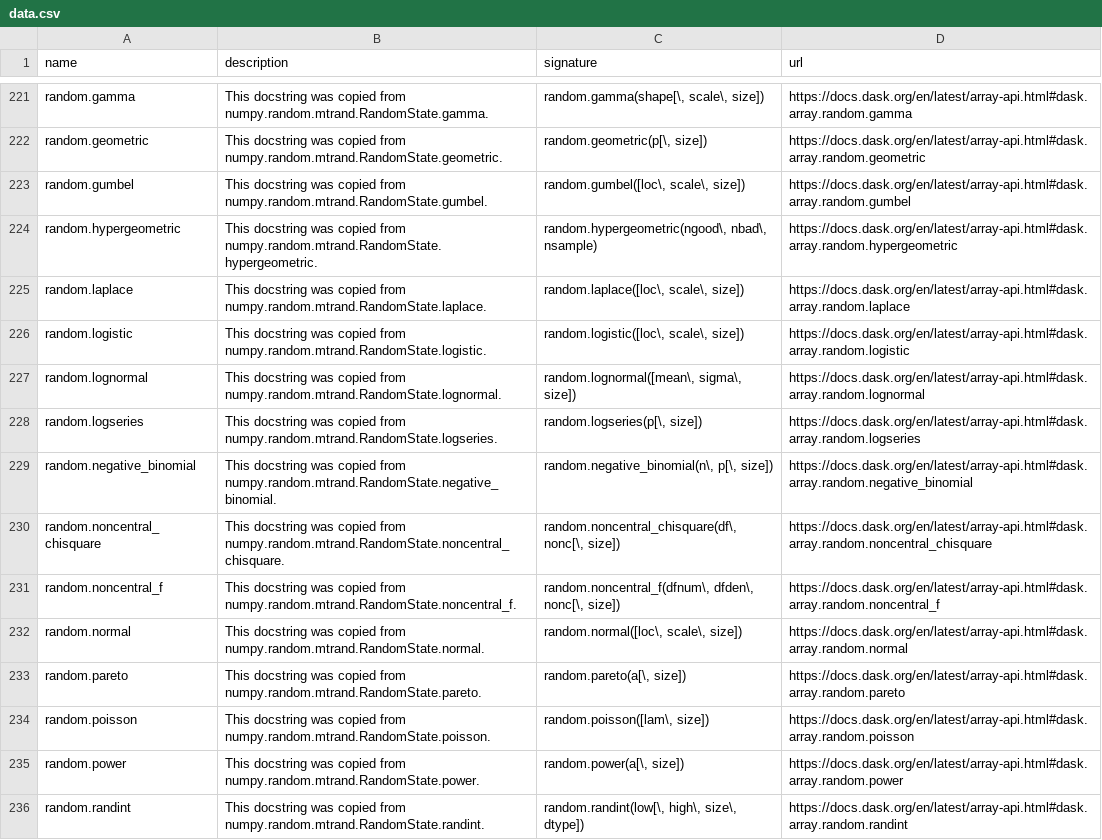
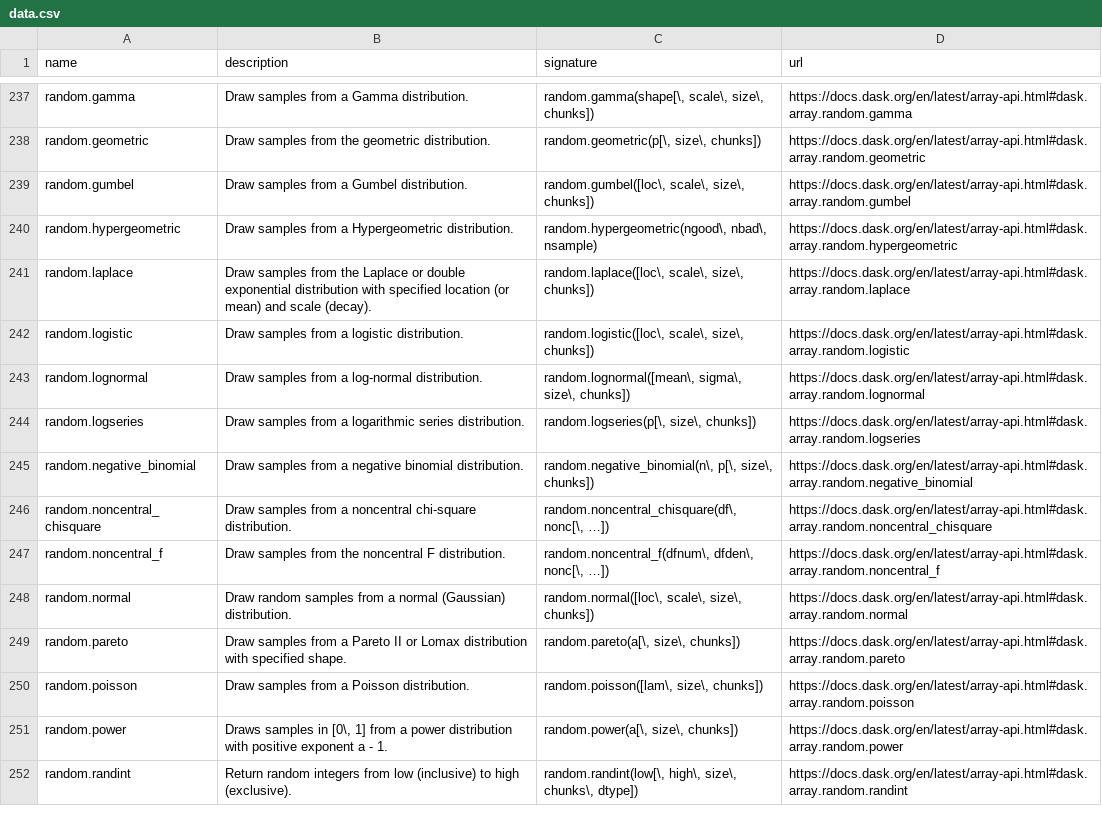
Before and after one commit to kgryte/numerical-library-apis, a CSV file: examples/dask/data.csv, drawn as a sheet; only a part is shown, gaps mark what is left out; addresses are those after the commit; the diff covers the shown part only; the diff names each change by its address in the sheet, - before the commit and + after, or states it on an @@ line.

```diff
--- a/examples/dask/data.csv
+++ b/examples/dask/data.csv
-B237 (description): This docstring was copied from numpy.random.mtrand.RandomState.gamma.
+B237 (description): Draw samples from a Gamma distribution.
-C237 (signature): random.gamma(shape[\, scale\, size])
+C237 (signature): random.gamma(shape[\, scale\, size\, chunks])
-B238 (description): This docstring was copied from numpy.random.mtrand.RandomState.geometric.
+B238 (description): Draw samples from the geometric distribution.
-C238 (signature): random.geometric(p[\, size])
+C238 (signature): random.geometric(p[\, size\, chunks])
-B239 (description): This docstring was copied from numpy.random.mtrand.RandomState.gumbel.
+B239 (description): Draw samples from a Gumbel distribution.
-C239 (signature): random.gumbel([loc\, scale\, size])
+C239 (signature): random.gumbel([loc\, scale\, size\, chunks])
-B240 (description): This docstring was copied from numpy.random.mtrand.RandomState.hypergeometric.
+B240 (description): Draw samples from a Hypergeometric distribution.
-B241 (description): This docstring was copied from numpy.random.mtrand.RandomState.laplace.
+B241 (description): Draw samples from the Laplace or double exponential distribution with specified location (or mean) and scale (decay).
-C241 (signature): random.laplace([loc\, scale\, size])
+C241 (signature): random.laplace([loc\, scale\, size\, chunks])
-B242 (description): This docstring was copied from numpy.random.mtrand.RandomState.logistic.
+B242 (description): Draw samples from a logistic distribution.
-C242 (signature): random.logistic([loc\, scale\, size])
+C242 (signature): random.logistic([loc\, scale\, size\, chunks])
-B243 (description): This docstring was copied from numpy.random.mtrand.RandomState.lognormal.
+B243 (description): Draw samples from a log-normal distribution.
-C243 (signature): random.lognormal([mean\, sigma\, size])
+C243 (signature): random.lognormal([mean\, sigma\, size\, chunks])
-B244 (description): This docstring was copied from numpy.random.mtrand.RandomState.logseries.
+B244 (description): Draw samples from a logarithmic series distribution.
-C244 (signature): random.logseries(p[\, size])
+C244 (signature): random.logseries(p[\, size\, chunks])
-B245 (description): This docstring was copied from numpy.random.mtrand.RandomState.negative_binomial.
+B245 (description): Draw samples from a negative binomial distribution.
-C245 (signature): random.negative_binomial(n\, p[\, size])
+C245 (signature): random.negative_binomial(n\, p[\, size\, chunks])
-B246 (description): This docstring was copied from numpy.random.mtrand.RandomState.noncentral_chisquare.
+B246 (description): Draw samples from a noncentral chi-square distribution.
-C246 (signature): random.noncentral_chisquare(df\, nonc[\, size])
+C246 (signature): random.noncentral_chisquare(df\, nonc[\, …])
-B247 (description): This docstring was copied from numpy.random.mtrand.RandomState.noncentral_f.
+B247 (description): Draw samples from the noncentral F distribution.
-C247 (signature): …dfden\, nonc[\, size])
+C247 (signature): …dfden\, nonc[\, …])
-B248 (description): This docstring was copied from numpy.random.mtrand.RandomState.normal.
+B248 (description): Draw random samples from a normal (Gaussian) distribution.
-C248 (signature): random.normal([loc\, scale\, size])
+C248 (signature): random.normal([loc\, scale\, size\, chunks])
-B249 (description): This docstring was copied from numpy.random.mtrand.RandomState.pareto.
+B249 (description): Draw samples from a Pareto II or Lomax distribution with specified shape.
-C249 (signature): random.pareto(a[\, size])
+C249 (signature): random.pareto(a[\, size\, chunks])
-B250 (description): This docstring was copied from numpy.random.mtrand.RandomState.poisson.
+B250 (description): Draw samples from a Poisson distribution.
-C250 (signature): random.poisson([lam\, size])
+C250 (signature): random.poisson([lam\, size\, chunks])
-B251 (description): This docstring was copied from numpy.random.mtrand.RandomState.power.
+B251 (description): Draws samples in [0\, 1] from a power distribution with positive exponent a - 1.
-C251 (signature): random.power(a[\, size])
+C251 (signature): random.power(a[\, size\, chunks])
-B252 (description): This docstring was copied from numpy.random.mtrand.RandomState.randint.
+B252 (description): Return random integers from low (inclusive) to high (exclusive).
-C252 (signature): …high\, size\, dtype])
+C252 (signature): …high\, size\, chunks\, dtype])
```
Also changed, not shown: 23 added rows and 68 edited cells elsewhere in this file, 1 other file.
